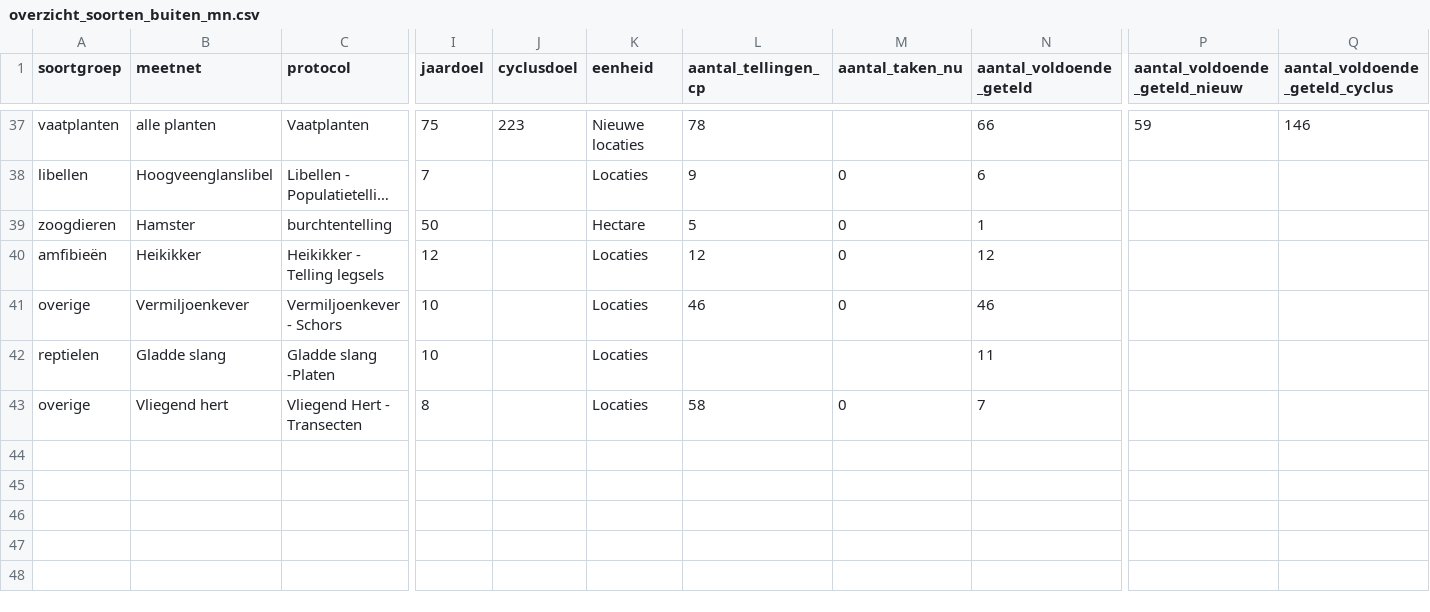
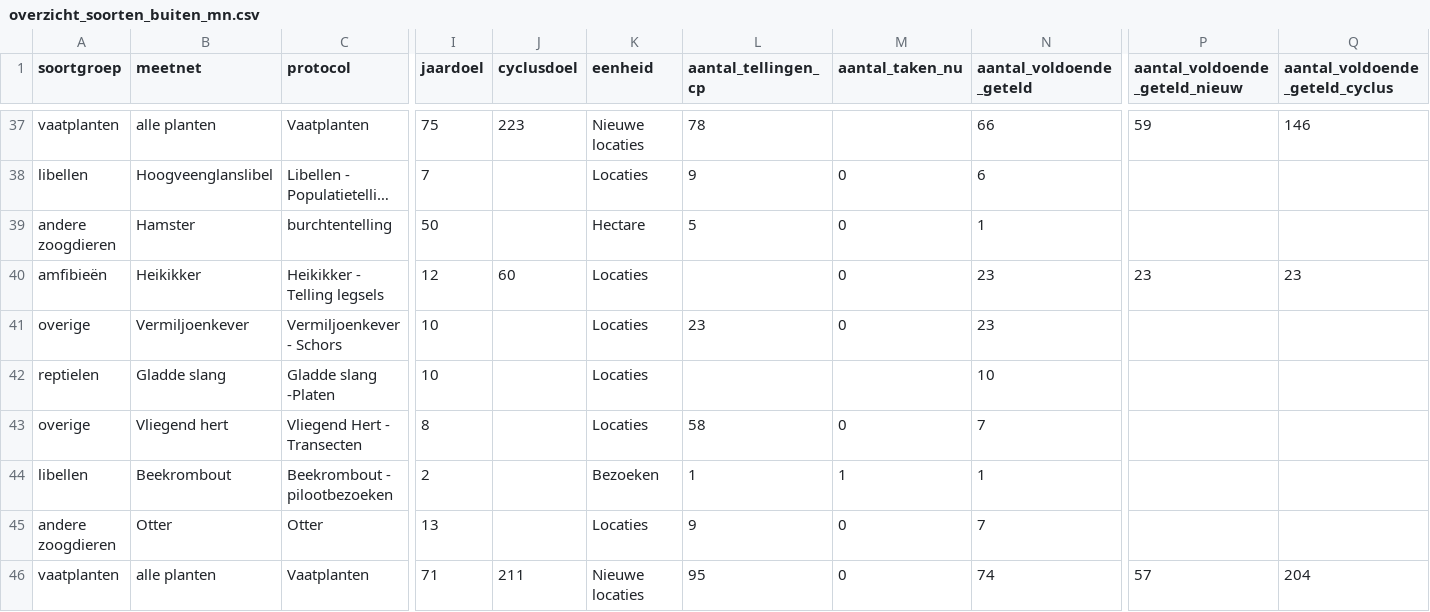
Before and after one commit to inbo/soortenmeetnetten-analysis, a CSV file: evaluation2021/data/overzicht_soorten_buiten_mn.csv, drawn as a sheet; only a part is shown, gaps mark what is left out; long unchanged cells end in …; rows hold the shown columns only; the diff names each change by its address in the sheet, - before the commit and + after, or states it on an @@ line.

Commit message:
final versio evaluation report 2021

```diff
--- a/evaluation2021/data/overzicht_soorten_buiten_mn.csv
+++ b/evaluation2021/data/overzicht_soorten_buiten_mn.csv
-A39 (soortgroep): zoogdieren
+A39 (soortgroep): andere zoogdieren
-J40 (cyclusdoel): (empty)
+J40 (cyclusdoel): 60
-L40 (aantal_tellingen_cp): 12
+L40 (aantal_tellingen_cp): (empty)
-N40 (aantal_voldoende_geteld): 12
+N40 (aantal_voldoende_geteld): 23
-P40 (aantal_voldoende_geteld_nieuw): (empty)
+P40 (aantal_voldoende_geteld_nieuw): 23
-Q40 (aantal_voldoende_geteld_cyclus): (empty)
+Q40 (aantal_voldoende_geteld_cyclus): 23
-L41 (aantal_tellingen_cp): 46
+L41 (aantal_tellingen_cp): 23
-N41 (aantal_voldoende_geteld): 46
+N41 (aantal_voldoende_geteld): 23
-N42 (aantal_voldoende_geteld): 11
+N42 (aantal_voldoende_geteld): 10
+row 44: libellen | Beekrombout | Beekrombout - pilootbezoeken | 2 |  | Bezoeken | 1 | 1 | 1
+row 45: andere zoogdieren | Otter | Otter | 13 |  | Locaties | 9 | 0 | 7
+row 46: vaatplanten | alle planten | Vaatplanten | 71 | 211 | Nieuwe locaties | 95 | 0 | 74 | 57 | 204
```
Also changed, not shown: 5 other files.
